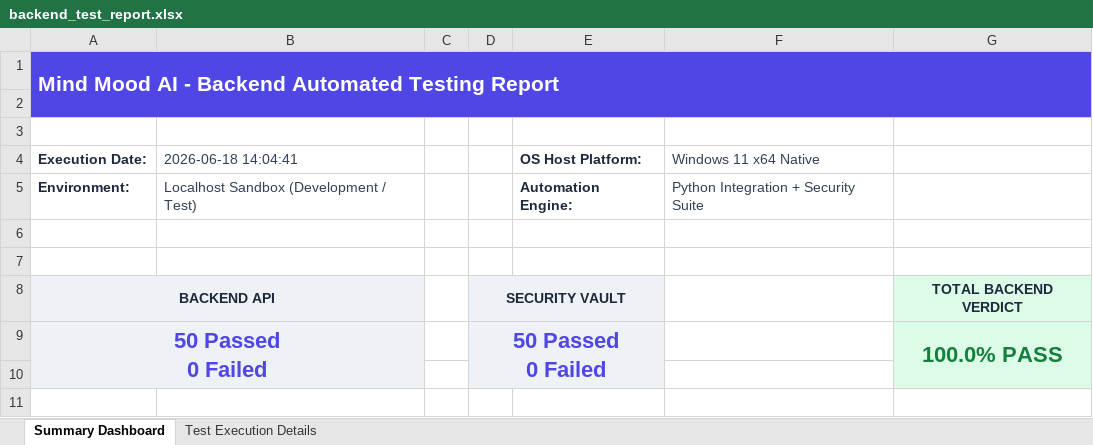
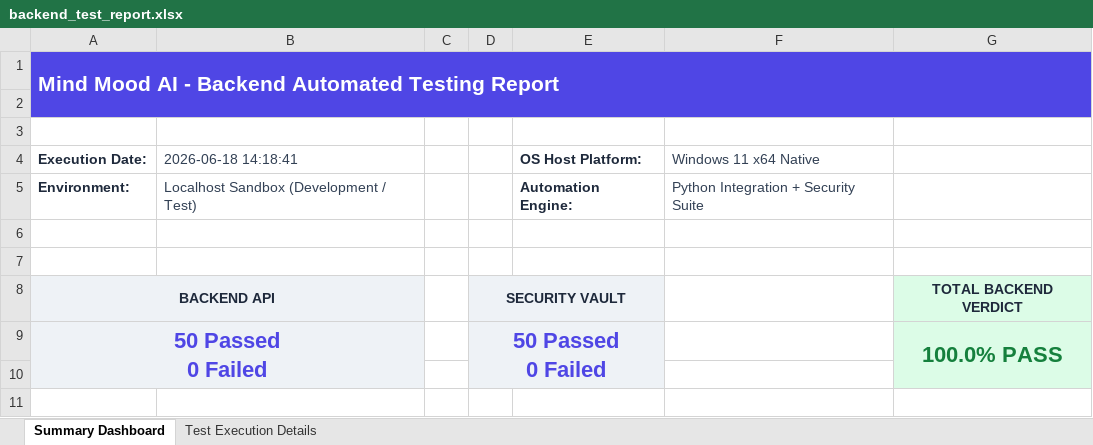
Before and after one commit to dileepkumaramaravathi/mind-shine-guide, an Excel workbook: backend_test_report.xlsx, sheet Summary Dashboard, drawn as a sheet; only a part is shown; values as stored, in another font and other column widths than the file's, no borders; the diff names each change by its address in the sheet, - before the commit and + after, or states it on an @@ line.

```diff
--- a/backend_test_report.xlsx (sheet Summary Dashboard)
+++ b/backend_test_report.xlsx (sheet Summary Dashboard)
-B4: 2026-06-18 14:04:41
+B4: 2026-06-18 14:18:41
```
Also changed, not shown: sheet Test Execution Details, 5 other files.
